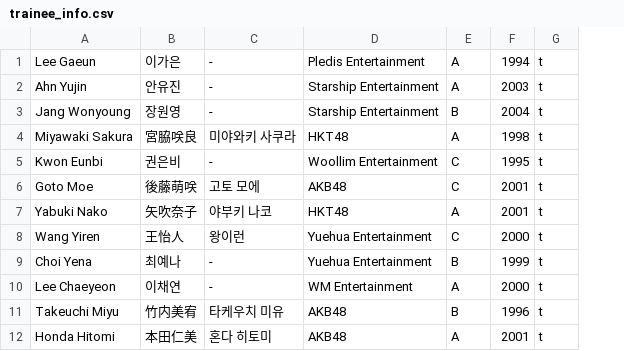
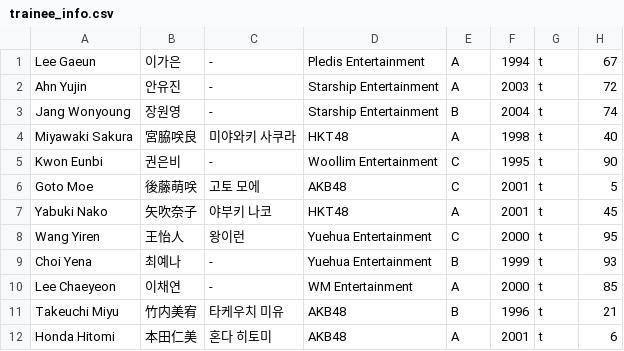
Before and after one commit to produce48/produce48.github.io, a CSV file: trainee_info.csv, drawn as a sheet; only a part is shown; the diff names each change by its address in the sheet, - before the commit and + after, or states it on an @@ line.

Commit message:
new csv column for ordering purposes

```diff
--- a/trainee_info.csv
+++ b/trainee_info.csv
+column H, rows 1-12: 67 | 72 | 74 | 40 | 90 | 5 | 45 | 95 | 93 | 85 | 21 | 6
```
